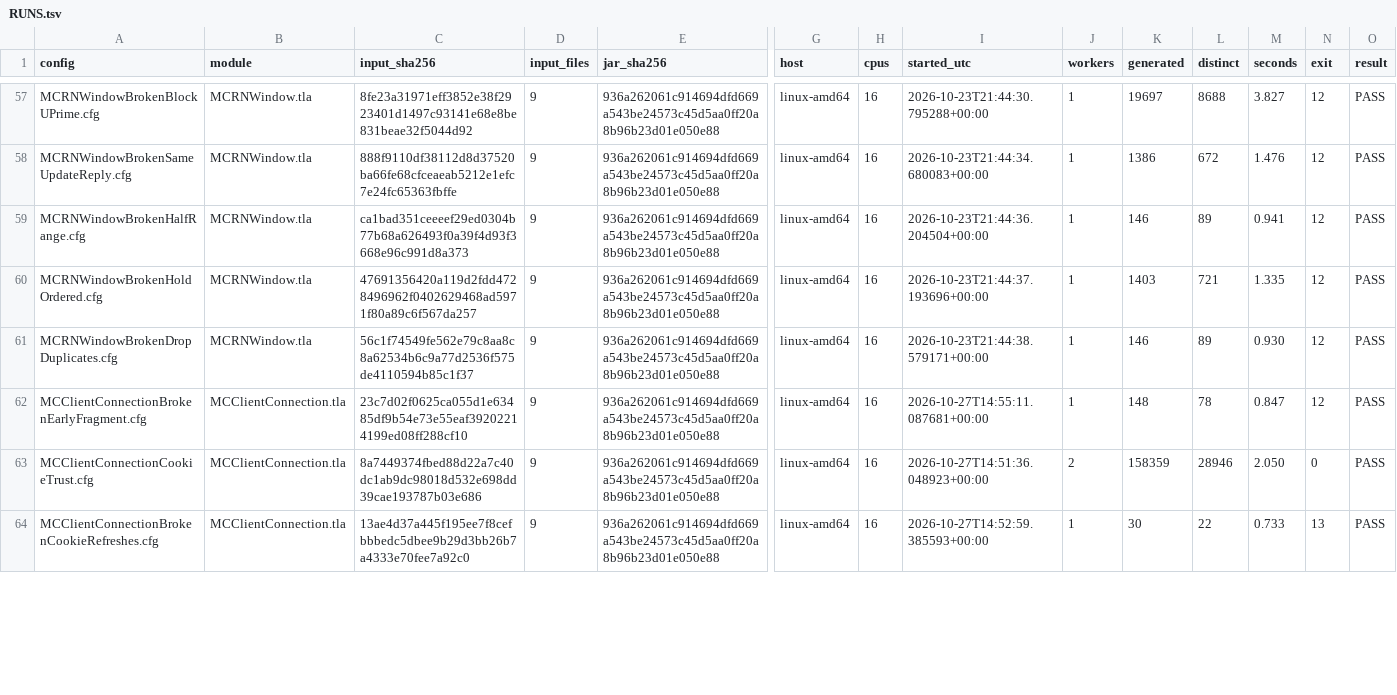
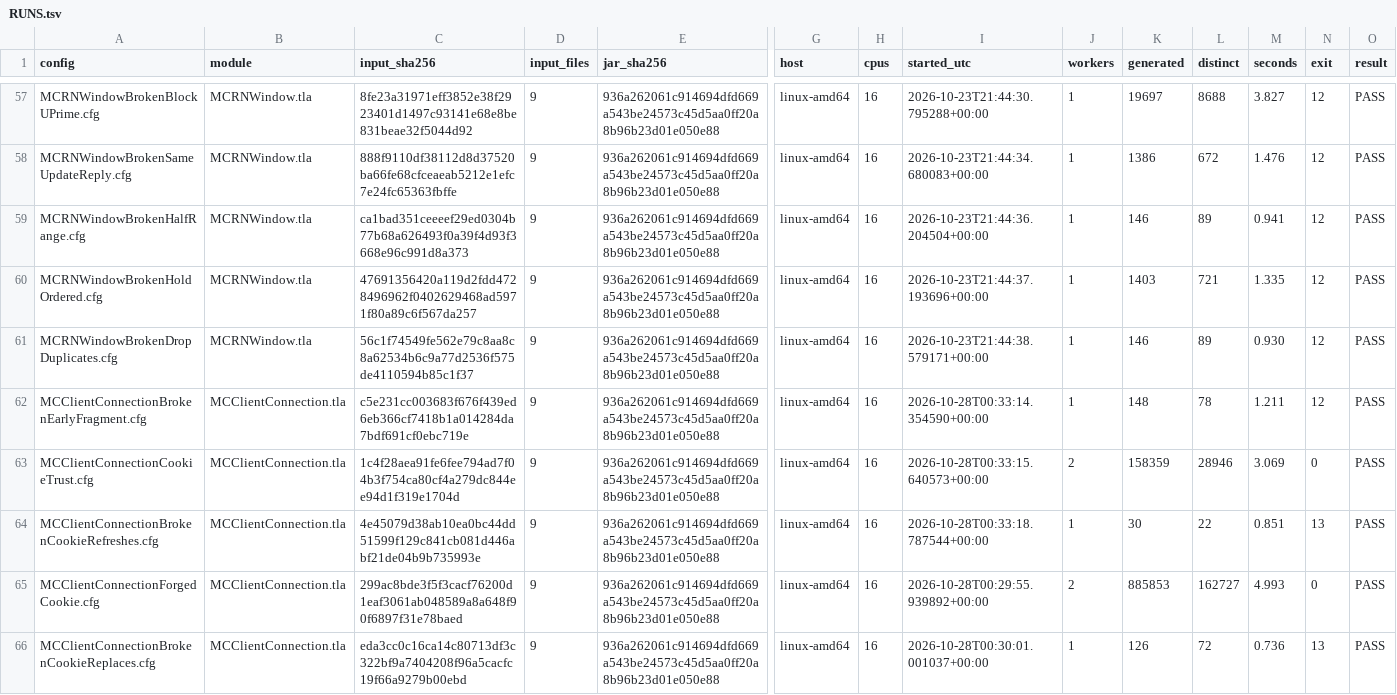
Before and after one commit to mas-bandwidth/rocketnet, a TSV file: tla/RUNS.tsv, drawn as a sheet; only a part is shown, gaps mark what is left out; rows hold the shown columns only; the diff covers the shown part only; the diff names each change by its address in the sheet, - before the commit and + after, or states it on an @@ line.

```diff
--- a/tla/RUNS.tsv
+++ b/tla/RUNS.tsv
-C62 (input_sha256): 23c7d02f0625ca055d1e63485df9b54e73e55eaf39202214199ed08ff288cf10
+C62 (input_sha256): c5e231cc003683f676f439ed6eb366cf7418b1a014284da7bdf691cf0ebc719e
-I62 (started_utc): 2026-10-27T14:55:11.087681+00:00
+I62 (started_utc): 2026-10-28T00:33:14.354590+00:00
-M62 (seconds): 0.847
+M62 (seconds): 1.211
-C63 (input_sha256): 8a7449374fbed88d22a7c40dc1ab9dc98018d532e698dd39cae193787b03e686
+C63 (input_sha256): 1c4f28aea91fe6fee794ad7f04b3f754ca80cf4a279dc844ee94d1f319e1704d
-I63 (started_utc): 2026-10-27T14:51:36.048923+00:00
+I63 (started_utc): 2026-10-28T00:33:15.640573+00:00
-M63 (seconds): 2.050
+M63 (seconds): 3.069
-C64 (input_sha256): 13ae4d37a445f195ee7f8cefbbbedc5dbee9b29d3bb26b7a4333e70fee7a92c0
+C64 (input_sha256): 4e45079d38ab10ea0bc44dd51599f129c841cb081d446abf21de04b9b735993e
-I64 (started_utc): 2026-10-27T14:52:59.385593+00:00
+I64 (started_utc): 2026-10-28T00:33:18.787544+00:00
-M64 (seconds): 0.733
+M64 (seconds): 0.851
+row 65: MCClientConnectionForgedCookie.cfg | MCClientConnection.tla | 299ac8bde3f5f3cacf76200d1eaf3061ab048589a8a648f90f6897f31e78baed | 9 | 936a262061c914694dfd669a543be24573c45d5aa0ff20a8b96b23d01e050e88 | linux-amd64 | 16 | 2026-10-28T00:29:55.939892+00:00 | 2 | 885853 | 162727 | 4.993 | 0 | PASS
+row 66: MCClientConnectionBrokenCookieReplaces.cfg | MCClientConnection.tla | eda3cc0c16ca14c80713df3c322bf9a7404208f96a5cacfc19f66a9279b00ebd | 9 | 936a262061c914694dfd669a543be24573c45d5aa0ff20a8b96b23d01e050e88 | linux-amd64 | 16 | 2026-10-28T00:30:01.001037+00:00 | 1 | 126 | 72 | 0.736 | 13 | PASS
```
Also changed, not shown: 104 edited cells elsewhere in this file, 3 other files.
